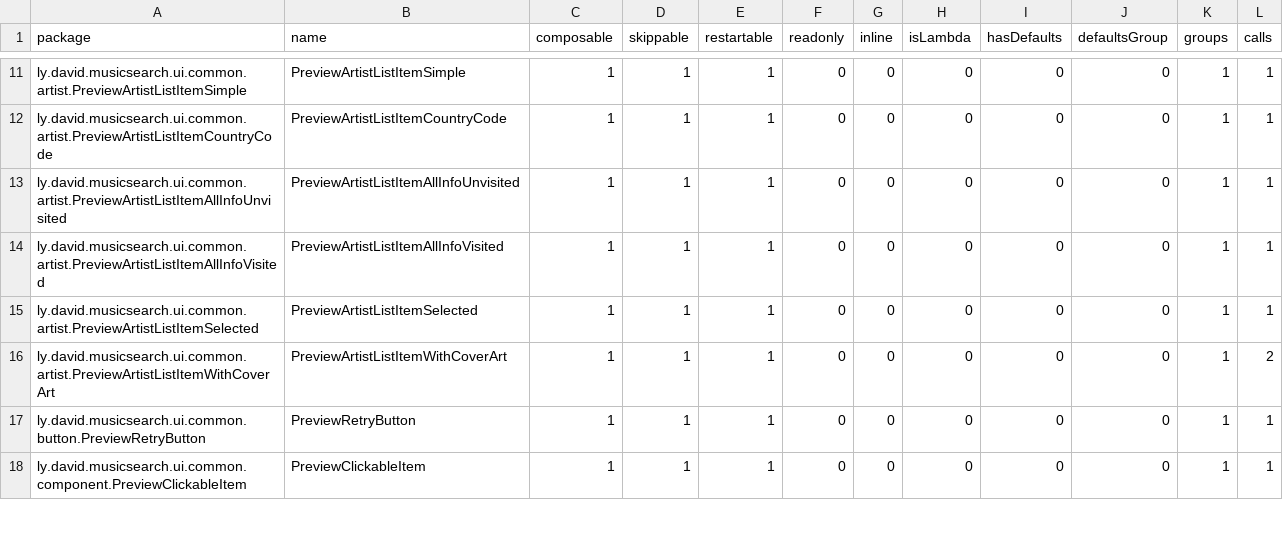
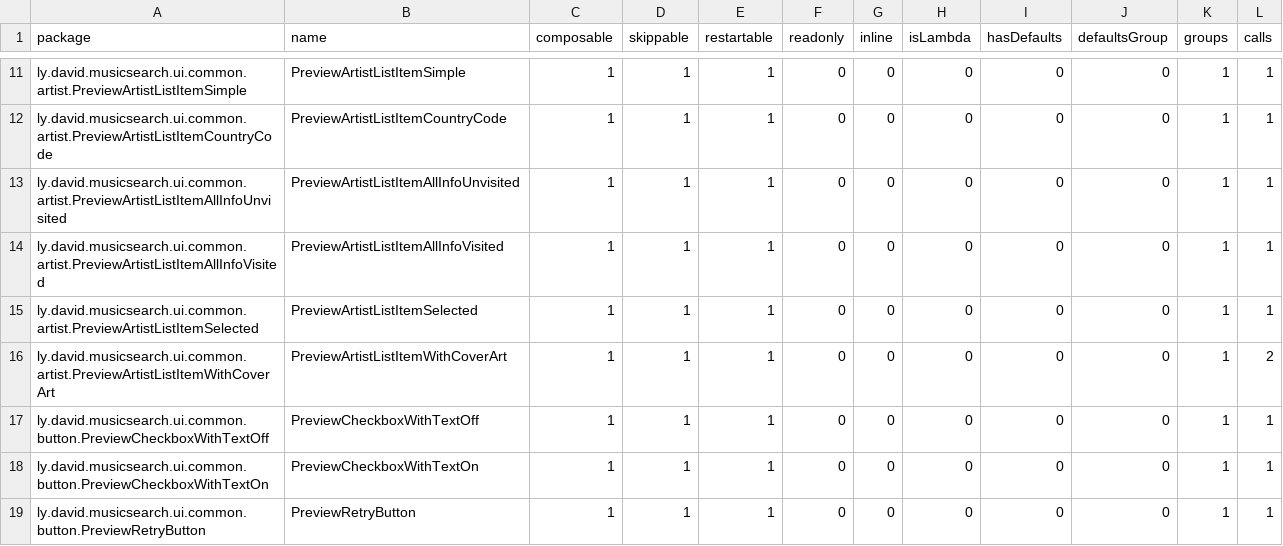
Before and after one commit to lydavid/MusicSearch, a CSV file: ui/common/compose_reports/common_release-composables.csv, drawn as a sheet; only a part is shown, gaps mark what is left out; the shorter side is filled out with more unchanged rows; the diff covers the shown part only.

```diff
--- a/ui/common/compose_reports/common_release-composables.csv
+++ b/ui/common/compose_reports/common_release-composables.csv
@@ -16,2 +16,4 @@ ly.david.musicsearch.ui.common.artist.PreviewArtistListItemSelected,PreviewArtis
 ly.david.musicsearch.ui.common.artist.PreviewArtistListItemWithCoverArt,PreviewArtistListItemWithCoverArt,1,1,1,0,0,0,0,0,1,2,
+ly.david.musicsearch.ui.common.button.PreviewCheckboxWithTextOff,PreviewCheckboxWithTextOff,1,1,1,0,0,0,0,0,1,1,
+ly.david.musicsearch.ui.common.button.PreviewCheckboxWithTextOn,PreviewCheckboxWithTextOn,1,1,1,0,0,0,0,0,1,1,
 ly.david.musicsearch.ui.common.button.PreviewRetryButton,PreviewRetryButton,1,1,1,0,0,0,0,0,1,1,
```
Also changed, not shown: 9 added rows and 5 edited cells elsewhere in this file, shared/feature/collections/compose_reports/collections_release-composables.csv, shared/feature/listens/compose_reports/listens_release-composables.csv, 17 other files.
